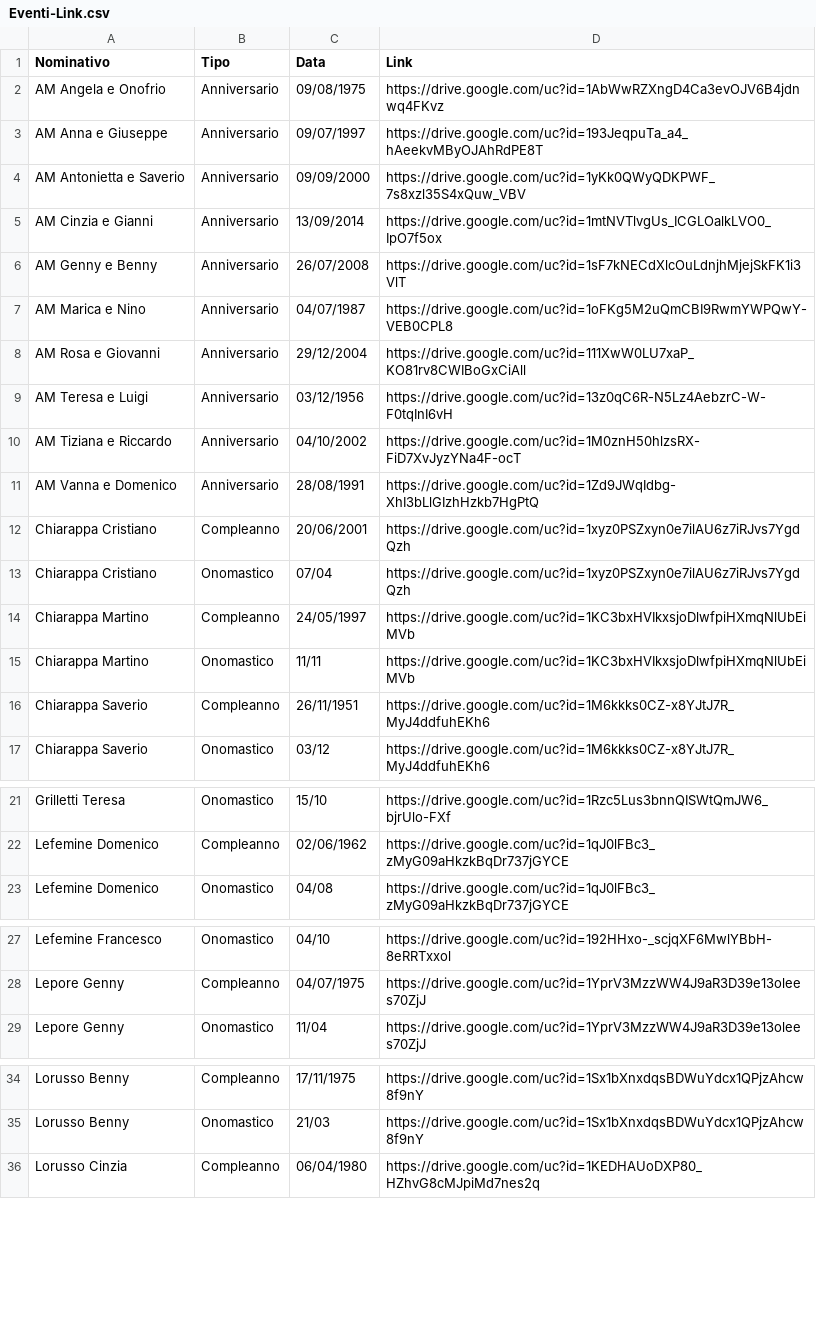
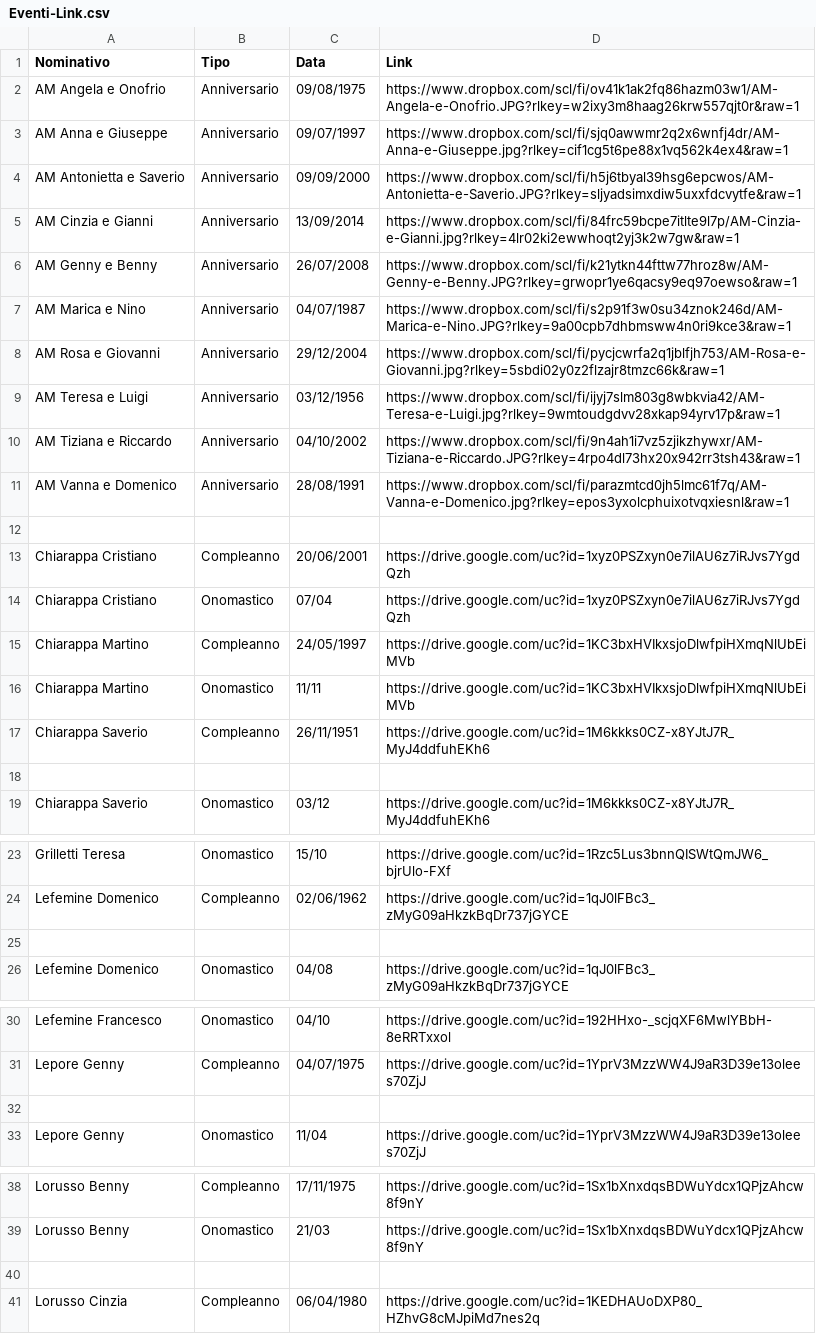
Before and after one commit to Sebastiano-Mazzarisi/Test, a CSV file: Eventi-Link.csv, drawn as a sheet; only a part is shown, gaps mark what is left out; the diff covers the shown part only.

Commit message:
Add files via upload

```diff
--- a/Eventi-Link.csv
+++ b/Eventi-Link.csv
@@ -1,12 +1,13 @@
 Nominativo,Tipo,Data,Link
-AM Angela e Onofrio,Anniversario,09/08/1975,https://drive.google.com/uc?id=1AbWwRZXngD4Ca3evOJV6B4jdnwq4FKvz
-AM Anna e Giuseppe,Anniversario,09/07/1997,https://drive.google.com/uc?id=193JeqpuTa_a4_hAeekvMByOJAhRdPE8T
-AM Antonietta e Saverio,Anniversario,09/09/2000,https://drive.google.com/uc?id=1yKk0QWyQDKPWF_7s8xzl35S4xQuw_VBV
-AM Cinzia e Gianni,Anniversario,13/09/2014,https://drive.google.com/uc?id=1mtNVTlvgUs_ICGLOalkLVO0_IpO7f5ox
-AM Genny e Benny,Anniversario,26/07/2008,https://drive.google.com/uc?id=1sF7kNECdXlcOuLdnjhMjejSkFK1i3VlT
-AM Marica e Nino,Anniversario,04/07/1987,https://drive.google.com/uc?id=1oFKg5M2uQmCBI9RwmYWPQwY-VEB0CPL8
-AM Rosa e Giovanni,Anniversario,29/12/2004,https://drive.google.com/uc?id=111XwW0LU7xaP_KO81rv8CWIBoGxCiAll
-AM Teresa e Luigi,Anniversario,03/12/1956,https://drive.google.com/uc?id=13z0qC6R-N5Lz4AebzrC-W-F0tqInI6vH
-AM Tiziana e Riccardo,Anniversario,04/10/2002,https://drive.google.com/uc?id=1M0znH50hlzsRX-FiD7XvJyzYNa4F-ocT
-AM Vanna e Domenico,Anniversario,28/08/1991,https://drive.google.com/uc?id=1Zd9JWqIdbg-XhI3bLlGIzhHzkb7HgPtQ
+AM Angela e Onofrio,Anniversario,09/08/1975,https://www.dropbox.com/scl/fi/ov41k1ak2fq86hazm03w1/AM-Angela-e-Onofrio.JPG?rlkey=w2ixy3m8haag26krw557qjt0r&raw=1
+AM Anna e Giuseppe,Anniversario,09/07/1997,https://www.dropbox.com/scl/fi/sjq0awwmr2q2x6wnfj4dr/AM-Anna-e-Giuseppe.jpg?rlkey=cif1cg5t6pe88x1vq562k4ex4&raw=1
+AM Antonietta e Saverio,Anniversario,09/09/2000,https://www.dropbox.com/scl/fi/h5j6tbyal39hsg6epcwos/AM-Antonietta-e-Saverio.JPG?rlkey=sljyadsimxdiw5uxxfdcvytfe&raw=1
+AM Cinzia e Gianni,Anniversario,13/09/2014,https://www.dropbox.com/scl/fi/84frc59bcpe7itlte9l7p/AM-Cinzia-e-Gianni.jpg?rlkey=4lr02ki2ewwhoqt2yj3k2w7gw&raw=1
+AM Genny e Benny,Anniversario,26/07/2008,https://www.dropbox.com/scl/fi/k21ytkn44fttw77hroz8w/AM-Genny-e-Benny.JPG?rlkey=grwopr1ye6qacsy9eq97oewso&raw=1
+AM Marica e Nino,Anniversario,04/07/1987,https://www.dropbox.com/scl/fi/s2p91f3w0su34znok246d/AM-Marica-e-Nino.JPG?rlkey=9a00cpb7dhbmsww4n0ri9kce3&raw=1
+AM Rosa e Giovanni,Anniversario,29/12/2004,https://www.dropbox.com/scl/fi/pycjcwrfa2q1jblfjh753/AM-Rosa-e-Giovanni.jpg?rlkey=5sbdi02y0z2flzajr8tmzc66k&raw=1
+AM Teresa e Luigi,Anniversario,03/12/1956,https://www.dropbox.com/scl/fi/ijyj7slm803g8wbkvia42/AM-Teresa-e-Luigi.jpg?rlkey=9wmtoudgdvv28xkap94yrv17p&raw=1
+AM Tiziana e Riccardo,Anniversario,04/10/2002,https://www.dropbox.com/scl/fi/9n4ah1i7vz5zjikzhywxr/AM-Tiziana-e-Riccardo.JPG?rlkey=4rpo4dl73hx20x942rr3tsh43&raw=1
+AM Vanna e Domenico,Anniversario,28/08/1991,https://www.dropbox.com/scl/fi/parazmtcd0jh5lmc61f7q/AM-Vanna-e-Domenico.jpg?rlkey=epos3yxolcphuixotvqxiesnl&raw=1
+
 Chiarappa Cristiano,Compleanno,20/06/2001,https://drive.google.com/uc?id=1xyz0PSZxyn0e7ilAU6z7iRJvs7YgdQzh
@@ -16,2 +17,3 @@ Chiarappa Martino,Onomastico,11/11,https://drive.google.com/uc?id=1KC3bxHVIkxsjo
 Chiarappa Saverio,Compleanno,26/11/1951,https://drive.google.com/uc?id=1M6kkks0CZ-x8YJtJ7R_MyJ4ddfuhEKh6
+
 Chiarappa Saverio,Onomastico,03/12,https://drive.google.com/uc?id=1M6kkks0CZ-x8YJtJ7R_MyJ4ddfuhEKh6
@@ -22,2 +24,3 @@ Grilletti Teresa,Onomastico,15/10,https://drive.google.com/uc?id=1Rzc5Lus3bnnQIS
 Lefemine Domenico,Compleanno,02/06/1962,https://drive.google.com/uc?id=1qJ0lFBc3_zMyG09aHkzkBqDr737jGYCE
+
 Lefemine Domenico,Onomastico,04/08,https://drive.google.com/uc?id=1qJ0lFBc3_zMyG09aHkzkBqDr737jGYCE
@@ -28,2 +31,3 @@ Lefemine Francesco,Onomastico,04/10,https://drive.google.com/uc?id=192HHxo-_scjq
 Lepore Genny,Compleanno,04/07/1975,https://drive.google.com/uc?id=1YprV3MzzWW4J9aR3D39e13olees70ZjJ
+
 Lepore Genny,Onomastico,11/04,https://drive.google.com/uc?id=1YprV3MzzWW4J9aR3D39e13olees70ZjJ
@@ -35,2 +39,3 @@ Lorusso Benny,Compleanno,17/11/1975,https://drive.google.com/uc?id=1Sx1bXnxdqsBD
 Lorusso Benny,Onomastico,21/03,https://drive.google.com/uc?id=1Sx1bXnxdqsBDWuYdcx1QPjzAhcw8f9nY
+
 Lorusso Cinzia,Compleanno,06/04/1980,https://drive.google.com/uc?id=1KEDHAUoDXP80_HZhvG8cMJpiMd7nes2q
```
Also changed, not shown: 4 added rows elsewhere in this file.
